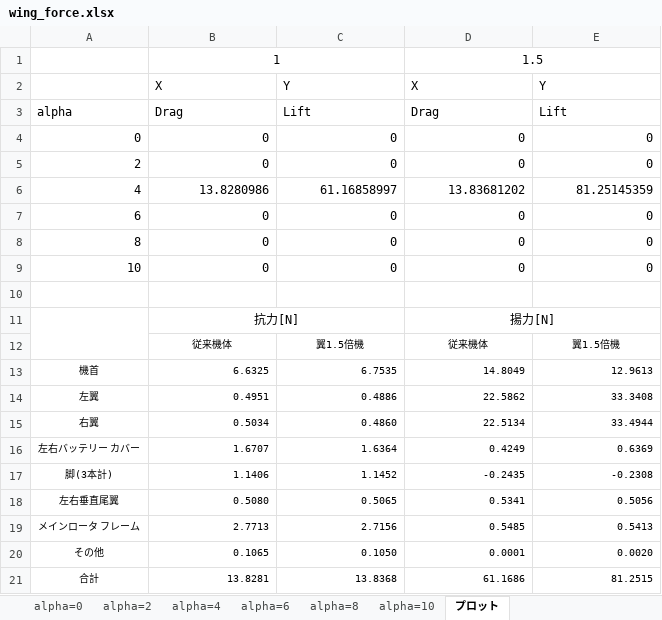
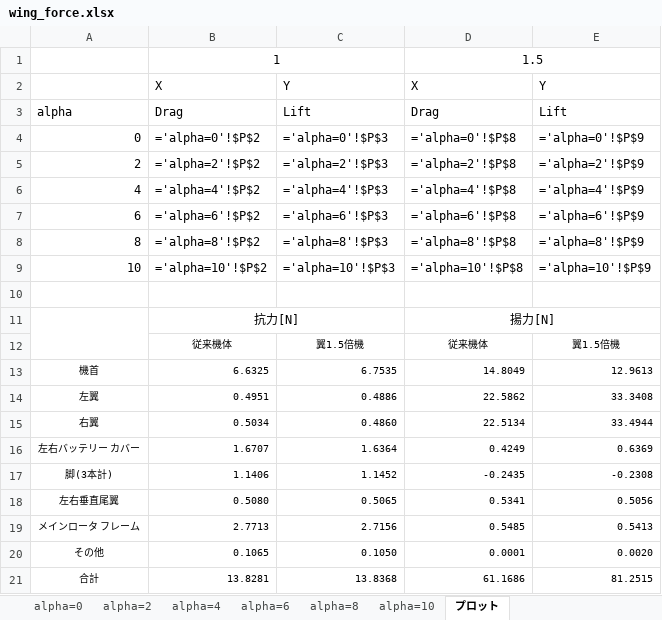
Before and after one commit to kouwaadaa/force_calc, an Excel workbook: wing_force.xlsx, sheet プロット, drawn as a sheet; values as stored, in another font and other column widths than the file's, no borders; formulas without a stored value are shown as written; charts and pictures not drawn; the diff names each change by its address in the sheet, - before the commit and + after, or states it on an @@ line.

```diff
--- a/wing_force.xlsx (sheet プロット)
+++ b/wing_force.xlsx (sheet プロット)
-B4: 0
+B4: ='alpha=0'!$P$2
-C4: 0
+C4: ='alpha=0'!$P$3
-D4: 0
+D4: ='alpha=0'!$P$8
-E4: 0
+E4: ='alpha=0'!$P$9
-B5: 0
+B5: ='alpha=2'!$P$2
-C5: 0
+C5: ='alpha=2'!$P$3
-D5: 0
+D5: ='alpha=2'!$P$8
-E5: 0
+E5: ='alpha=2'!$P$9
-B6: 13.8280986
+B6: ='alpha=4'!$P$2
-C6: 61.16858997
+C6: ='alpha=4'!$P$3
-D6: 13.83681202
+D6: ='alpha=4'!$P$8
-E6: 81.25145359
+E6: ='alpha=4'!$P$9
-B7: 0
+B7: ='alpha=6'!$P$2
-C7: 0
+C7: ='alpha=6'!$P$3
-D7: 0
+D7: ='alpha=6'!$P$8
-E7: 0
+E7: ='alpha=6'!$P$9
-B8: 0
+B8: ='alpha=8'!$P$2
-C8: 0
+C8: ='alpha=8'!$P$3
-D8: 0
+D8: ='alpha=8'!$P$8
-E8: 0
+E8: ='alpha=8'!$P$9
-B9: 0
+B9: ='alpha=10'!$P$2
-C9: 0
+C9: ='alpha=10'!$P$3
-D9: 0
+D9: ='alpha=10'!$P$8
-E9: 0
+E9: ='alpha=10'!$P$9
```
Also changed, not shown: sheet alpha=4, sheet alpha=0, sheet alpha=10, sheet alpha=2, sheet alpha=6, sheet alpha=8, charts or pictures, 43 other files.
